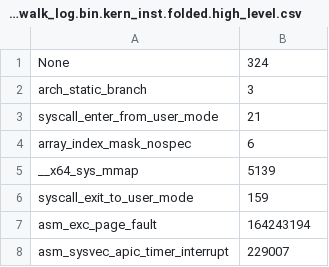
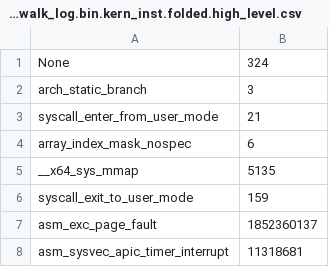
Before and after one commit to xlab-uiuc/VM-Bench, a CSV file: kernel_inst_high_level/ecpt_never_gups_walk_log.bin.kern_inst.folded.high_level.csv, drawn as a sheet.

```diff
--- a/kernel_inst_high_level/ecpt_never_gups_walk_log.bin.kern_inst.folded.high_level.csv
+++ b/kernel_inst_high_level/ecpt_never_gups_walk_log.bin.kern_inst.folded.high_level.csv
@@ -4,5 +4,5 @@ syscall_enter_from_user_mode,21
 array_index_mask_nospec,6
-__x64_sys_mmap,5139
+__x64_sys_mmap,5135
 syscall_exit_to_user_mode,159
-asm_exc_page_fault,164243194
-asm_sysvec_apic_timer_interrupt,229007
+asm_exc_page_fault,1852360137
+asm_sysvec_apic_timer_interrupt,11318681
```
Also changed, not shown: kernel_inst_high_level/ecpt_always_gups_walk_log.bin.kern_inst.folded.high_level.csv, 2 other files.
